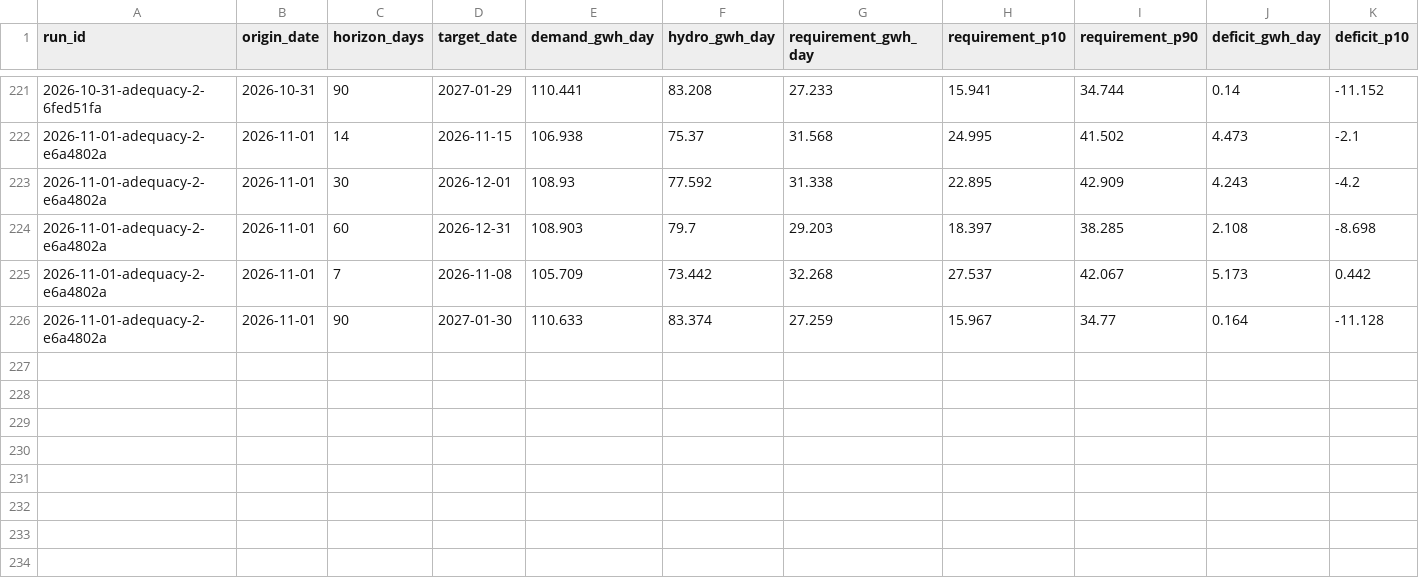
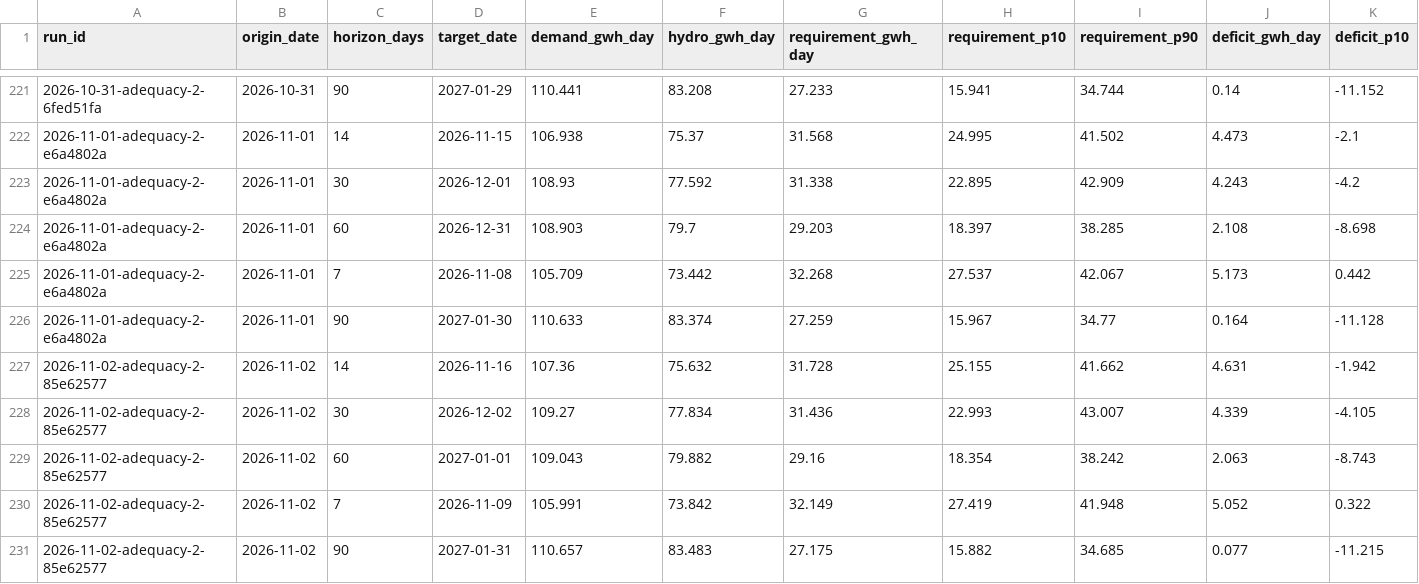
Before and after one commit to rengarcia/hydro-look, a CSV file: data/curated/adequacy_values/2026.csv, drawn as a sheet; only a part is shown, gaps mark what is left out; rows hold the shown columns only; the diff names each change by its address in the sheet, - before the commit and + after, or states it on an @@ line.

```diff
--- a/data/curated/adequacy_values/2026.csv
+++ b/data/curated/adequacy_values/2026.csv
+row 227: 2026-11-02-adequacy-2-85e62577 | 2026-11-02 | 14 | 2026-11-16 | 107.36 | 75.632 | 31.728 | 25.155 | 41.662 | 4.631 | -1.942
+row 228: 2026-11-02-adequacy-2-85e62577 | 2026-11-02 | 30 | 2026-12-02 | 109.27 | 77.834 | 31.436 | 22.993 | 43.007 | 4.339 | -4.105
+row 229: 2026-11-02-adequacy-2-85e62577 | 2026-11-02 | 60 | 2027-01-01 | 109.043 | 79.882 | 29.16 | 18.354 | 38.242 | 2.063 | -8.743
+row 230: 2026-11-02-adequacy-2-85e62577 | 2026-11-02 | 7 | 2026-11-09 | 105.991 | 73.842 | 32.149 | 27.419 | 41.948 | 5.052 | 0.322
+row 231: 2026-11-02-adequacy-2-85e62577 | 2026-11-02 | 90 | 2027-01-31 | 110.657 | 83.483 | 27.175 | 15.882 | 34.685 | 0.077 | -11.215
```
Also changed, not shown: data/curated/adequacy_runs/2026.csv, data/curated/forecast_runs/2026.csv, 8 other files.
